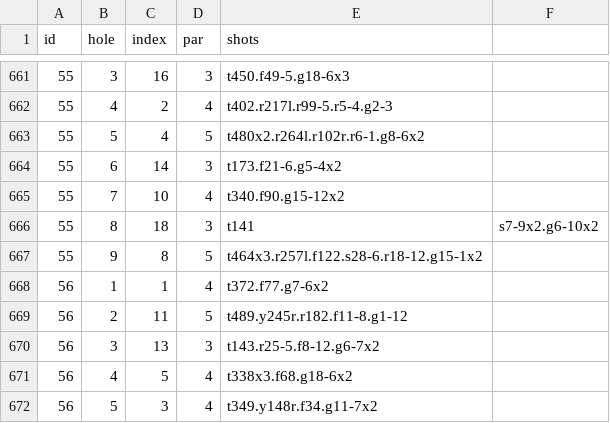
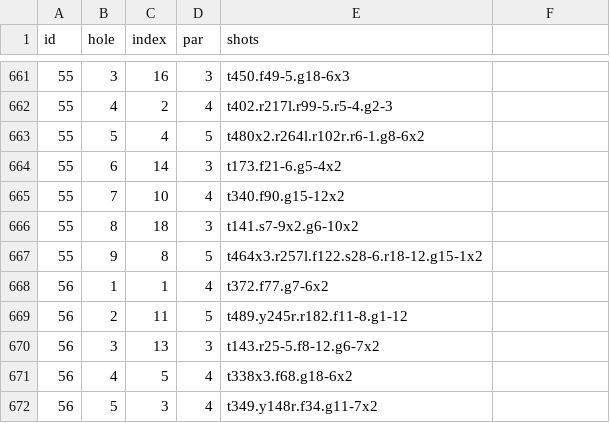
Before and after one commit to TK2575/golf-stats, a CSV file: src/main/resources/data/shot-by-shot/shots.csv, drawn as a sheet; only a part is shown, gaps mark what is left out; the diff covers the shown part only.

```diff
--- a/src/main/resources/data/shot-by-shot/shots.csv
+++ b/src/main/resources/data/shot-by-shot/shots.csv
@@ -665,3 +665,3 @@ id,hole,index,par,shots
 55,7,10,4,t340.f90.g15-12x2
-55,8,18,3,t141,s7-9x2.g6-10x2
+55,8,18,3,t141.s7-9x2.g6-10x2
 55,9,8,5,t464x3.r257l.f122.s28-6.r18-12.g15-1x2
```
Also changed, not shown: 36 added rows elsewhere in this file, src/main/resources/data/hole-by-hole/holes.csv, src/main/resources/data/hole-by-hole/rounds.csv, 2 other files.
